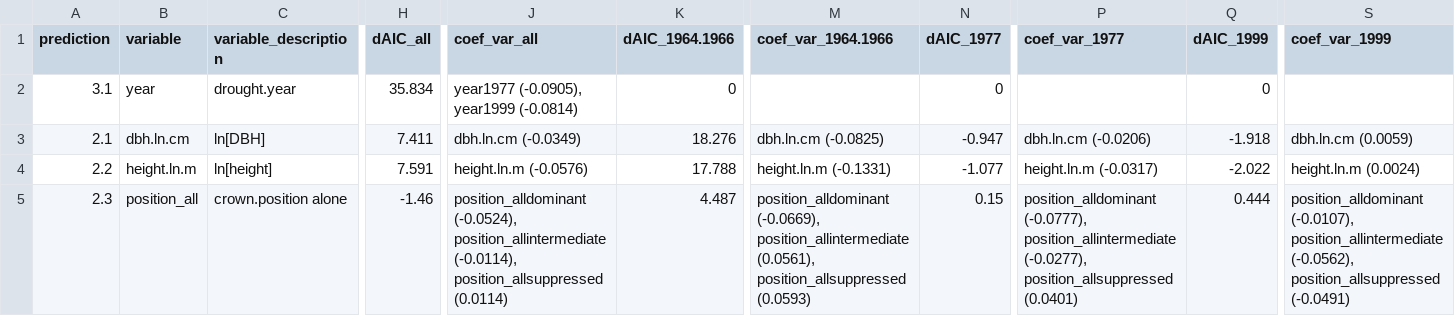
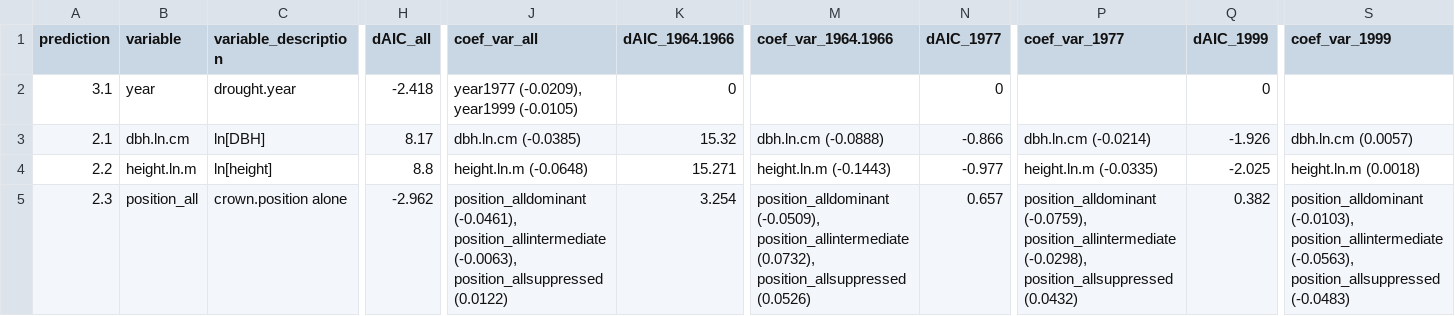
Before and after one commit to SCBI-ForestGEO/McGregor_climate-sensitivity-variation, a CSV file: manuscript/tables_figures/tested_traits_all.csv, drawn as a sheet; only a part is shown, gaps mark what is left out; the diff covers the shown part only; the diff names each change by its address in the sheet, - before the commit and + after, or states it on an @@ line.

```diff
--- a/manuscript/tables_figures/tested_traits_all.csv
+++ b/manuscript/tables_figures/tested_traits_all.csv
-H2 (dAIC_all): 35.834
+H2 (dAIC_all): -2.418
-J2 (coef_var_all): year1977 (-0.0905), year1999 (-0.0814)
+J2 (coef_var_all): year1977 (-0.0209), year1999 (-0.0105)
-H3 (dAIC_all): 7.411
+H3 (dAIC_all): 8.17
-J3 (coef_var_all): dbh.ln.cm (-0.0349)
+J3 (coef_var_all): dbh.ln.cm (-0.0385)
-K3 (dAIC_1964.1966): 18.276
+K3 (dAIC_1964.1966): 15.32
-M3 (coef_var_1964.1966): dbh.ln.cm (-0.0825)
+M3 (coef_var_1964.1966): dbh.ln.cm (-0.0888)
-N3 (dAIC_1977): -0.947
+N3 (dAIC_1977): -0.866
-P3 (coef_var_1977): dbh.ln.cm (-0.0206)
+P3 (coef_var_1977): dbh.ln.cm (-0.0214)
-Q3 (dAIC_1999): -1.918
+Q3 (dAIC_1999): -1.926
-S3 (coef_var_1999): dbh.ln.cm (0.0059)
+S3 (coef_var_1999): dbh.ln.cm (0.0057)
-H4 (dAIC_all): 7.591
+H4 (dAIC_all): 8.8
-J4 (coef_var_all): height.ln.m (-0.0576)
+J4 (coef_var_all): height.ln.m (-0.0648)
-K4 (dAIC_1964.1966): 17.788
+K4 (dAIC_1964.1966): 15.271
-M4 (coef_var_1964.1966): height.ln.m (-0.1331)
+M4 (coef_var_1964.1966): height.ln.m (-0.1443)
-N4 (dAIC_1977): -1.077
+N4 (dAIC_1977): -0.977
-P4 (coef_var_1977): height.ln.m (-0.0317)
+P4 (coef_var_1977): height.ln.m (-0.0335)
-Q4 (dAIC_1999): -2.022
+Q4 (dAIC_1999): -2.025
-S4 (coef_var_1999): height.ln.m (0.0024)
+S4 (coef_var_1999): height.ln.m (0.0018)
-H5 (dAIC_all): -1.46
+H5 (dAIC_all): -2.962
-J5 (coef_var_all): position_alldominant (-0.0524), position_allintermediate (-0.0114), position_allsuppressed (0.0114)
+J5 (coef_var_all): position_alldominant (-0.0461), position_allintermediate (-0.0063), position_allsuppressed (0.0122)
-K5 (dAIC_1964.1966): 4.487
+K5 (dAIC_1964.1966): 3.254
-M5 (coef_var_1964.1966): position_alldominant (-0.0669), position_allintermediate (0.0561), position_allsuppressed (0.0593)
+M5 (coef_var_1964.1966): position_alldominant (-0.0509), position_allintermediate (0.0732), position_allsuppressed (0.0526)
-N5 (dAIC_1977): 0.15
+N5 (dAIC_1977): 0.657
-P5 (coef_var_1977): position_alldominant (-0.0777), position_allintermediate (-0.0277), position_allsuppressed (0.0401)
+P5 (coef_var_1977): position_alldominant (-0.0759), position_allintermediate (-0.0298), position_allsuppressed (0.0432)
-Q5 (dAIC_1999): 0.444
+Q5 (dAIC_1999): 0.382
-S5 (coef_var_1999): position_alldominant (-0.0107), position_allintermediate (-0.0562), position_allsuppressed (-0.0491)
+S5 (coef_var_1999): position_alldominant (-0.0103), position_allintermediate (-0.0563), position_allsuppressed (-0.0483)
```
Also changed, not shown: 69 edited cells elsewhere in this file, manuscript/tables_figures/candidate_traits.csv, manuscript/tables_figures/tested_traits_best_coeffs.csv, 3 other files.
